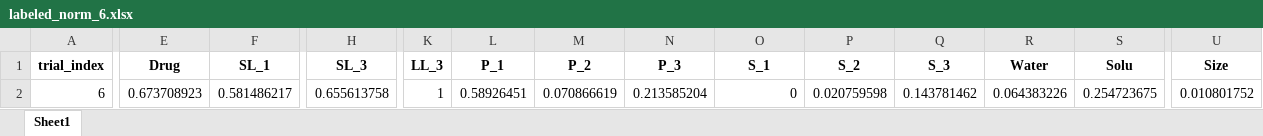
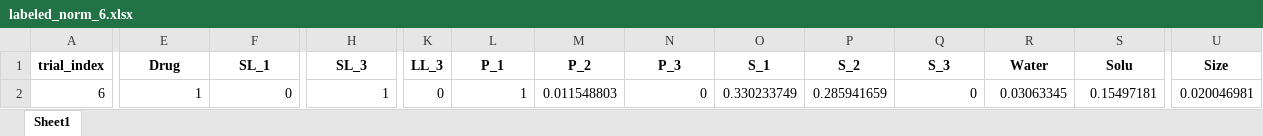
Before and after one commit to ZeqingBao/SDL5_Nano, an Excel workbook: 0_helper_functions/helper_function_test/data/labeled_norm_6.xlsx, sheet Sheet1, drawn as a sheet; only a part is shown, gaps mark what is left out; values as stored, in another font and other column widths than the file's, no borders; the diff covers the shown part only; the diff names each change by its address in the sheet, - before the commit and + after, or states it on an @@ line.

```diff
--- a/0_helper_functions/helper_function_test/data/labeled_norm_6.xlsx (sheet Sheet1)
+++ b/0_helper_functions/helper_function_test/data/labeled_norm_6.xlsx (sheet Sheet1)
-E2 (Drug): 0.673708923
+E2 (Drug): 1
-F2 (SL_1): 0.581486217
+F2 (SL_1): 0
-H2 (SL_3): 0.655613758
+H2 (SL_3): 1
-K2 (LL_3): 1
+K2 (LL_3): 0
-L2 (P_1): 0.58926451
+L2 (P_1): 1
-M2 (P_2): 0.070866619
+M2 (P_2): 0.011548803
-N2 (P_3): 0.213585204
+N2 (P_3): 0
-O2 (S_1): 0
+O2 (S_1): 0.330233749
-P2 (S_2): 0.020759598
+P2 (S_2): 0.285941659
-Q2 (S_3): 0.143781462
+Q2 (S_3): 0
-R2 (Water): 0.064383226
+R2 (Water): 0.03063345
-S2 (Solu): 0.254723675
+S2 (Solu): 0.15497181
-U2 (Size): 0.010801752
+U2 (Size): 0.020046981
```
Also changed, not shown: 2 edited cells elsewhere in this sheet, 0_helper_functions/helper_function_test/data/labeled_norm_1.xlsx, 0_helper_functions/helper_function_test/data/labeled_norm_18.xlsx, 42 other files.
